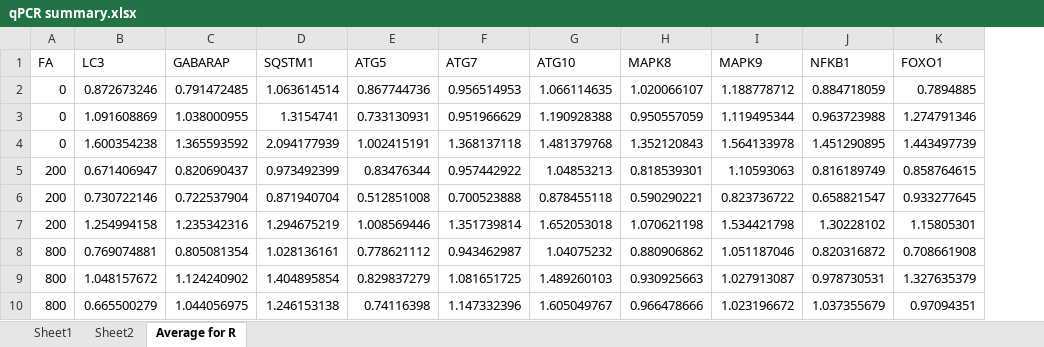
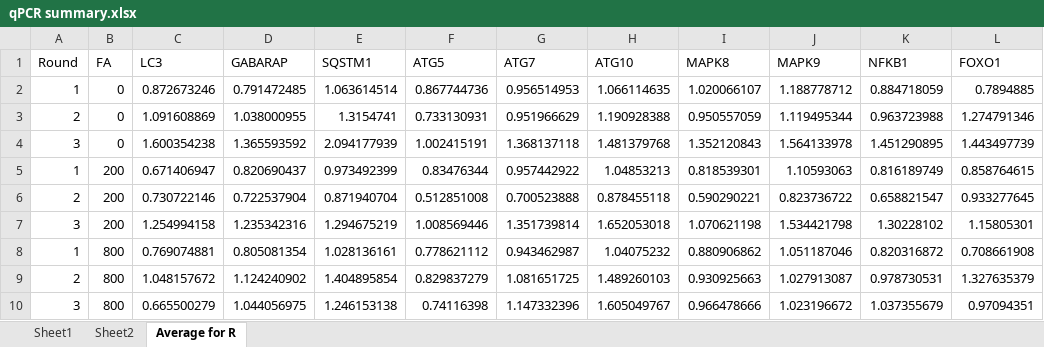
Before and after one commit to fwestcott/OPLA-LF-vs-HF, an Excel workbook: qPCR/qPCR summary.xlsx, sheet Average for R, drawn as a sheet; values as stored, in another font and other column widths than the file's, no borders; the diff names each change by its address in the sheet, - before the commit and + after, or states it on an @@ line.

```diff
--- a/qPCR/qPCR summary.xlsx (sheet Average for R)
+++ b/qPCR/qPCR summary.xlsx (sheet Average for R)
+column A (Round), rows 2-10: 1 | 2 | 3 | 1 | 2 | 3 | 1 | 2 | 3
```
Also changed, not shown: 1 other file.
